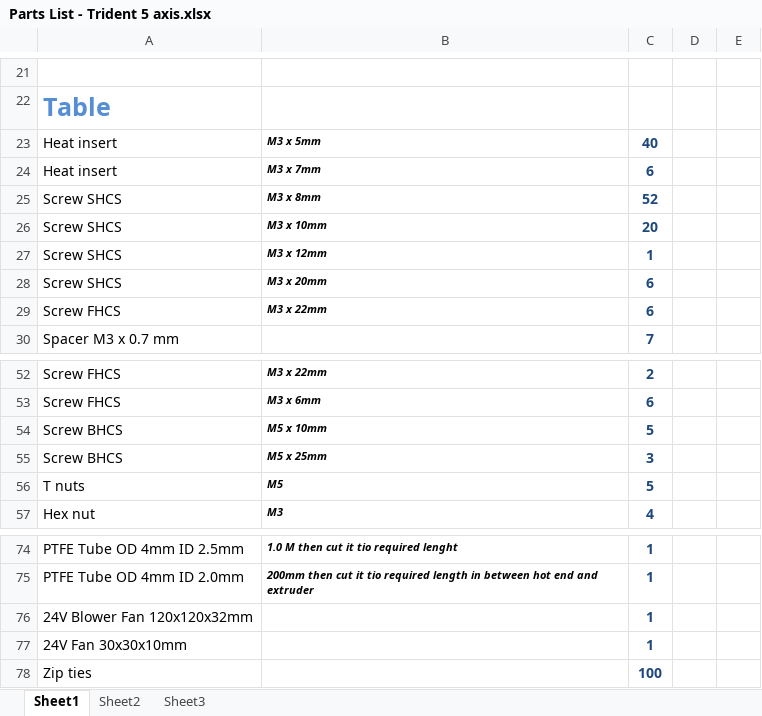
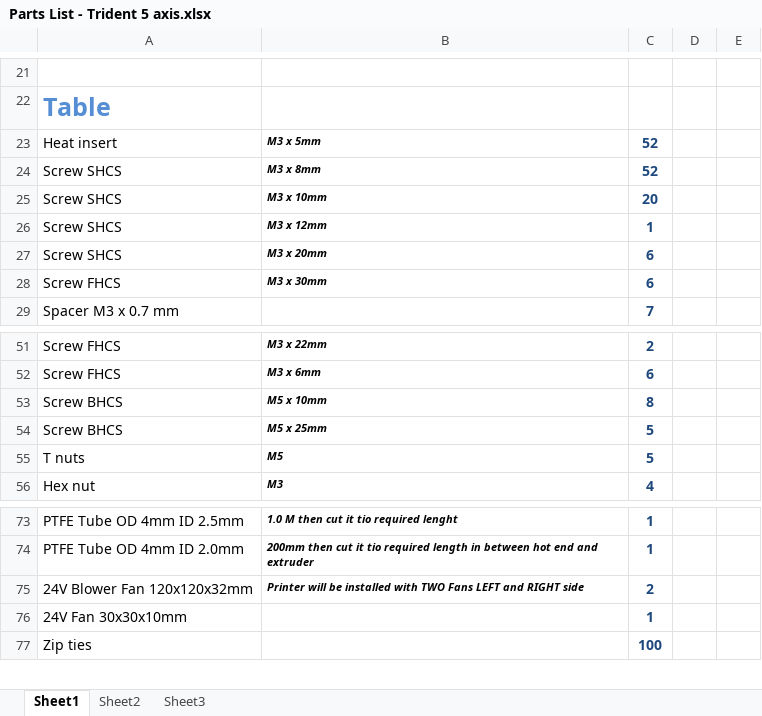
Before and after one commit to Buzzloopster/Voron-Trident-5-axis, an Excel workbook: Parts List - Trident 5 axis.xlsx, sheet Sheet1, drawn as a sheet; only a part is shown, gaps mark what is left out; values as stored, in another font and other column widths than the file's, no borders; removed rows and columns are numbered as before the commit, all else as after; the diff names each change by its address in the sheet, - before the commit and + after, or states it on an @@ line.

Commit message:
Updates for extra part cooling Fan and bed centring screws
I have updated the printer and assembly manuals. I have issues with part cooling when printing in higher speeds so there is now installed second auxiliary fan on right side and new part fan blowers.
Also new design for bed centring screws now the rotary bed can be adjustable from bottom with screws.

```diff
--- a/Parts List - Trident 5 axis.xlsx (sheet Sheet1)
+++ b/Parts List - Trident 5 axis.xlsx (sheet Sheet1)
-C23: 40
+C23: 52
-row 24: Heat insert | M3 x 7mm | 6
-B28: M3 x 22mm
+B28: M3 x 30mm
-C53: 5
+C53: 8
-C54: 3
+C54: 5
-B75: (empty)
+B75: Printer will be installed with TWO Fans LEFT and RIGHT side
-C75: 1
+C75: 2
```
Also changed, not shown: 19 other files.
